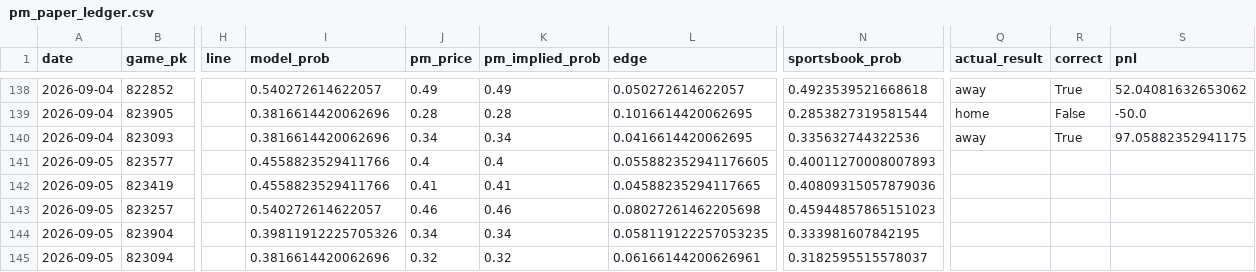
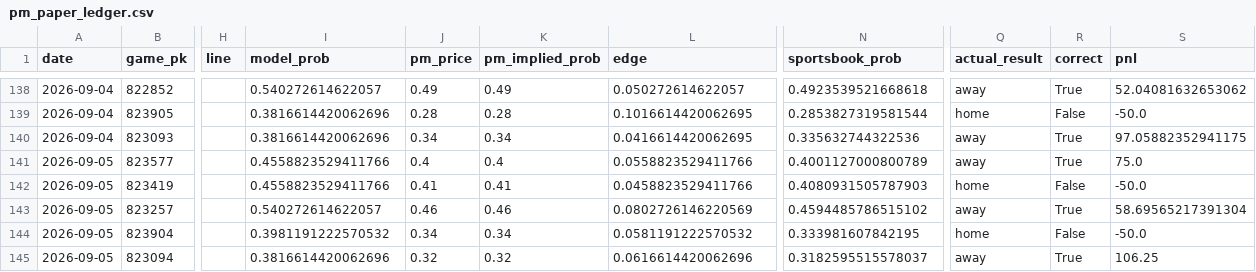
Before and after one commit to jackgoad05-afk/mlb-k-props, a CSV file: output/pm_paper_ledger.csv, drawn as a sheet; only a part is shown, gaps mark what is left out; the diff names each change by its address in the sheet, - before the commit and + after, or states it on an @@ line.

```diff
--- a/output/pm_paper_ledger.csv
+++ b/output/pm_paper_ledger.csv
-L141 (edge): 0.055882352941176605
+L141 (edge): 0.0558823529411766
-N141 (sportsbook_prob): 0.40011270008007893
+N141 (sportsbook_prob): 0.4001127000800789
-Q141 (actual_result): (empty)
+Q141 (actual_result): away
-R141 (correct): (empty)
+R141 (correct): True
-S141 (pnl): (empty)
+S141 (pnl): 75.0
-L142 (edge): 0.04588235294117665
+L142 (edge): 0.0458823529411766
-N142 (sportsbook_prob): 0.40809315057879036
+N142 (sportsbook_prob): 0.4080931505787903
-Q142 (actual_result): (empty)
+Q142 (actual_result): home
-R142 (correct): (empty)
+R142 (correct): False
-S142 (pnl): (empty)
+S142 (pnl): -50.0
-L143 (edge): 0.08027261462205698
+L143 (edge): 0.0802726146220569
-N143 (sportsbook_prob): 0.45944857865151023
+N143 (sportsbook_prob): 0.4594485786515102
-Q143 (actual_result): (empty)
+Q143 (actual_result): away
-R143 (correct): (empty)
+R143 (correct): True
-S143 (pnl): (empty)
+S143 (pnl): 58.69565217391304
-I144 (model_prob): 0.39811912225705326
+I144 (model_prob): 0.3981191222570532
-L144 (edge): 0.058119122257053235
+L144 (edge): 0.0581191222570532
-Q144 (actual_result): (empty)
+Q144 (actual_result): home
-R144 (correct): (empty)
+R144 (correct): False
-S144 (pnl): (empty)
+S144 (pnl): -50.0
-L145 (edge): 0.06166144200626961
+L145 (edge): 0.0616614420062696
-Q145 (actual_result): (empty)
+Q145 (actual_result): away
-R145 (correct): (empty)
+R145 (correct): True
-S145 (pnl): (empty)
+S145 (pnl): 106.25
```
Also changed, not shown: data/raw/pitcher_gamelogs_2026.csv, output/ks_paper_ledger.csv, 1 other file.
